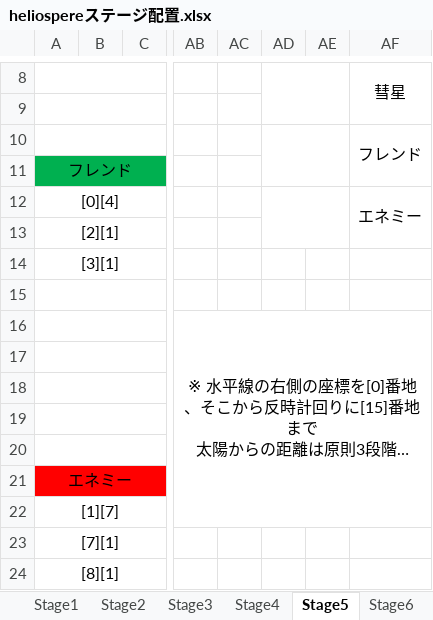
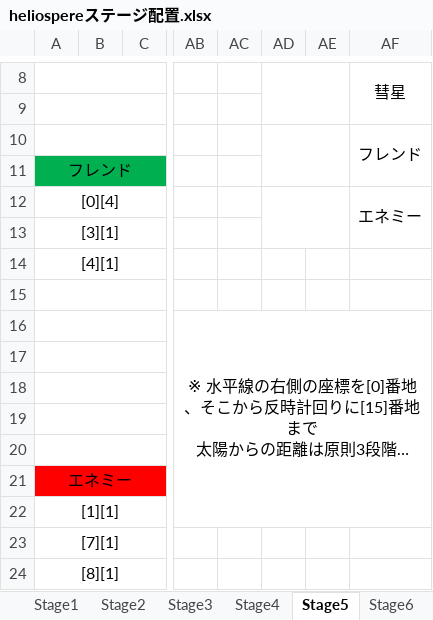
Before and after one commit to mizu9972/Heliosphere, an Excel workbook: heliosphere仕様関連/heliospereステージ配置.xlsx, sheet Stage5, drawn as a sheet; only a part is shown, gaps mark what is left out; long unchanged cells end in …; values as stored, in another font and other column widths than the file's, no borders; charts and pictures not drawn; removed rows and columns are numbered as before the commit, all else as after; rows hold the shown columns only; the diff names each change by its address in the sheet, - before the commit and + after, or states it on an @@ line.

```diff
--- a/heliosphere仕様関連/heliospereステージ配置.xlsx (sheet Stage5)
+++ b/heliosphere仕様関連/heliospereステージ配置.xlsx (sheet Stage5)
-AD12:AE13 merged
+AD12:AE13 merged
-AF12:AF13 merged
+AF12:AF13 merged
-row 13: [2][1]
+row 14: [4][1]
-A22: [1][7]
+A22: [1][1]
```
Also changed, not shown: sheet Stage8, sheet Stage7, sheet Stage10, sheet Stage12, sheet Stage6, sheet Stage11, 1 more sheet, charts or pictures, 5 other files.
